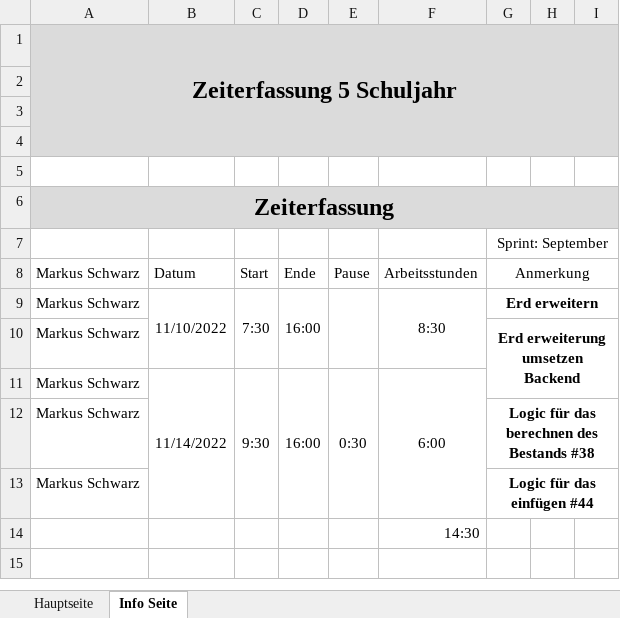
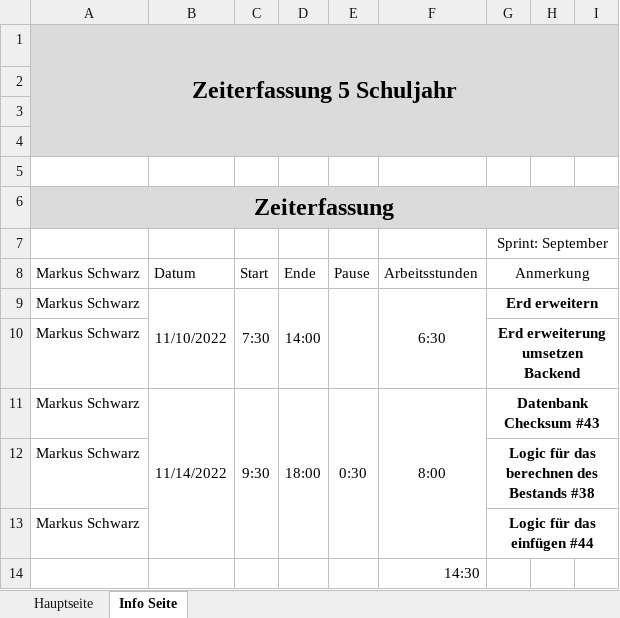
Before and after one commit to LegitesMax/multiflexlbkv, an Excel workbook: Sprint2 5Schuhljahr.xlsx, sheet Info Seite, drawn as a sheet; only a part is shown; values as stored, in another font and other column widths than the file's, no borders; the diff names each change by its address in the sheet, - before the commit and + after, or states it on an @@ line.

Commit message:
timerecording update issue numbers

```diff
--- a/Sprint2 5Schuhljahr.xlsx (sheet Info Seite)
+++ b/Sprint2 5Schuhljahr.xlsx (sheet Info Seite)
-D9: 16:00
+D9: 14:00
-F9: 8:30
+F9: 6:30
-G10:I11 merged
+G10:I10 merged
-D11: 16:00
+D11: 18:00
-F11: 6:00
+F11: 8:00
-G11: (empty)
+G11: Datenbank Checksum #43
+G11:I11 merged
```
